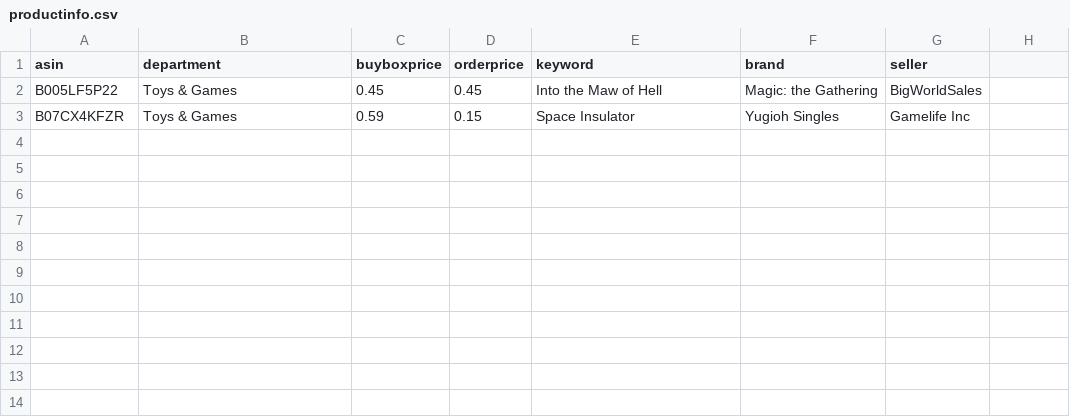
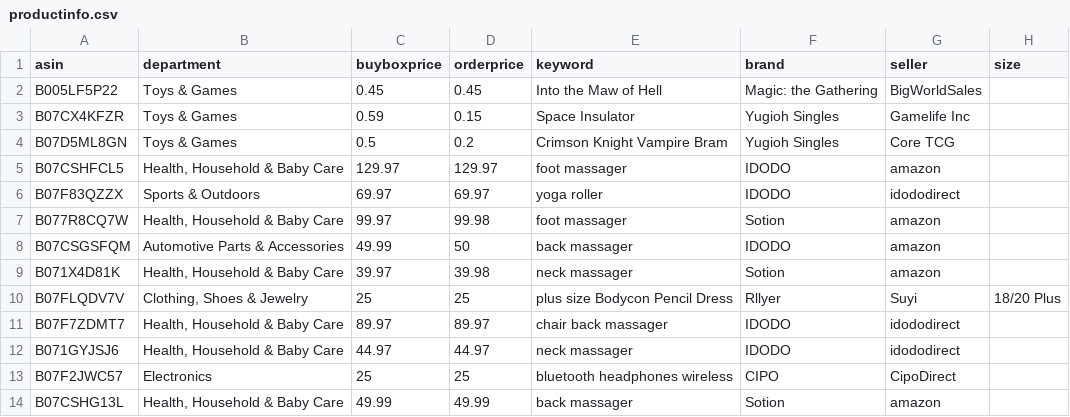
Before and after one commit to czds68/AmazonBuy, a CSV file: amazonbuy_database/productinfo.csv, drawn as a sheet.

```diff
--- a/amazonbuy_database/productinfo.csv
+++ b/amazonbuy_database/productinfo.csv
@@ -1,3 +1,14 @@
-asin,department,buyboxprice,orderprice,keyword,brand,seller,,,,,,,,,,,,,,,,,,,,,,,,,,,,,,,,,,,,,,,,,,,,,,,,,,,,,,,,,,,,,,,,,,,,,,,,,,,,,,,,,,,,,,,,,,,,,,,,,,,,,,,,,,,,,,,,,,,,,,,,,,,,,,,,,,,,,,,,,,,,,,,,,,,,,,,,,,,,,,,,,,,,,,,,,,,,,,,,,,,,,,,,,,,,,,,,,,,,,,,,,,,,,,,,,,,,,,,,,,,,,,,,,,,,,,,,,,,,,,,,,,,,,,,
+asin,department,buyboxprice,orderprice,keyword,brand,seller,size,,,,,,,,,,,,,,,,,,,,,,,,,,,,,,,,,,,,,,,,,,,,,,,,,,,,,,,,,,,,,,,,,,,,,,,,,,,,,,,,,,,,,,,,,,,,,,,,,,,,,,,,,,,,,,,,,,,,,,,,,,,,,,,,,,,,,,,,,,,,,,,,,,,,,,,,,,,,,,,,,,,,,,,,,,,,,,,,,,,,,,,,,,,,,,,,,,,,,,,,,,,,,,,,,,,,,,,,,,,,,,,,,,,,,,,,,,,,,,,,,,,,,,
 B005LF5P22,Toys & Games,0.45,0.45,Into the Maw of Hell,Magic: the Gathering,BigWorldSales,,,,,,,,,,,,,,,,,,,,,,,,,,,,,,,,,,,,,,,,,,,,,,,,,,,,,,,,,,,,,,,,,,,,,,,,,,,,,,,,,,,,,,,,,,,,,,,,,,,,,,,,,,,,,,,,,,,,,,,,,,,,,,,,,,,,,,,,,,,,,,,,,,,,,,,,,,,,,,,,,,,,,,,,,,,,,,,,,,,,,,,,,,,,,,,,,,,,,,,,,,,,,,,,,,,,,,,,,,,,,,,,,,,,,,,,,,,,,,,,,,,,,,,
 B07CX4KFZR,Toys & Games,0.59,0.15,Space Insulator,Yugioh Singles,Gamelife Inc,,,,,,,,,,,,,,,,,,,,,,,,,,,,,,,,,,,,,,,,,,,,,,,,,,,,,,,,,,,,,,,,,,,,,,,,,,,,,,,,,,,,,,,,,,,,,,,,,,,,,,,,,,,,,,,,,,,,,,,,,,,,,,,,,,,,,,,,,,,,,,,,,,,,,,,,,,,,,,,,,,,,,,,,,,,,,,,,,,,,,,,,,,,,,,,,,,,,,,,,,,,,,,,,,,,,,,,,,,,,,,,,,,,,,,,,,,,,,,,,,,,,,,,
+B07D5ML8GN,Toys & Games,0.5,0.2,Crimson Knight Vampire Bram,Yugioh Singles,Core TCG,,,,,,,,,,,,,,,,,,,,,,,,,,,,,,,,,,,,,,,,,,,,,,,,,,,,,,,,,,,,,,,,,,,,,,,,,,,,,,,,,,,,,,,,,,,,,,,,,,,,,,,,,,,,,,,,,,,,,,,,,,,,,,,,,,,,,,,,,,,,,,,,,,,,,,,,,,,,,,,,,,,,,,,,,,,,,,,,,,,,,,,,,,,,,,,,,,,,,,,,,,,,,,,,,,,,,,,,,,,,,,,,,,,,,,,,,,,,,,,,,,,,,,,
+B07CSHFCL5,"Health, Household & Baby Care",129.97,129.97,foot massager,IDODO,amazon,,,,,,,,,,,,,,,,,,,,,,,,,,,,,,,,,,,,,,,,,,,,,,,,,,,,,,,,,,,,,,,,,,,,,,,,,,,,,,,,,,,,,,,,,,,,,,,,,,,,,,,,,,,,,,,,,,,,,,,,,,,,,,,,,,,,,,,,,,,,,,,,,,,,,,,,,,,,,,,,,,,,,,,,,,,,,,,,,,,,,,,,,,,,,,,,,,,,,,,,,,,,,,,,,,,,,,,,,,,,,,,,,,,,,,,,,,,,,,,,,,,,,,,
+B07F83QZZX,Sports & Outdoors,69.97,69.97,yoga roller,IDODO,idododirect,,,,,,,,,,,,,,,,,,,,,,,,,,,,,,,,,,,,,,,,,,,,,,,,,,,,,,,,,,,,,,,,,,,,,,,,,,,,,,,,,,,,,,,,,,,,,,,,,,,,,,,,,,,,,,,,,,,,,,,,,,,,,,,,,,,,,,,,,,,,,,,,,,,,,,,,,,,,,,,,,,,,,,,,,,,,,,,,,,,,,,,,,,,,,,,,,,,,,,,,,,,,,,,,,,,,,,,,,,,,,,,,,,,,,,,,,,,,,,,,,,,,,,,
+B077R8CQ7W,"Health, Household & Baby Care",99.97,99.98,foot massager,Sotion,amazon,,,,,,,,,,,,,,,,,,,,,,,,,,,,,,,,,,,,,,,,,,,,,,,,,,,,,,,,,,,,,,,,,,,,,,,,,,,,,,,,,,,,,,,,,,,,,,,,,,,,,,,,,,,,,,,,,,,,,,,,,,,,,,,,,,,,,,,,,,,,,,,,,,,,,,,,,,,,,,,,,,,,,,,,,,,,,,,,,,,,,,,,,,,,,,,,,,,,,,,,,,,,,,,,,,,,,,,,,,,,,,,,,,,,,,,,,,,,,,,,,,,,,,,
+B07CSGSFQM,Automotive Parts & Accessories,49.99,50,back massager,IDODO,amazon,,,,,,,,,,,,,,,,,,,,,,,,,,,,,,,,,,,,,,,,,,,,,,,,,,,,,,,,,,,,,,,,,,,,,,,,,,,,,,,,,,,,,,,,,,,,,,,,,,,,,,,,,,,,,,,,,,,,,,,,,,,,,,,,,,,,,,,,,,,,,,,,,,,,,,,,,,,,,,,,,,,,,,,,,,,,,,,,,,,,,,,,,,,,,,,,,,,,,,,,,,,,,,,,,,,,,,,,,,,,,,,,,,,,,,,,,,,,,,,,,,,,,,,
+B071X4D81K,"Health, Household & Baby Care",39.97,39.98,neck massager,Sotion,amazon,,,,,,,,,,,,,,,,,,,,,,,,,,,,,,,,,,,,,,,,,,,,,,,,,,,,,,,,,,,,,,,,,,,,,,,,,,,,,,,,,,,,,,,,,,,,,,,,,,,,,,,,,,,,,,,,,,,,,,,,,,,,,,,,,,,,,,,,,,,,,,,,,,,,,,,,,,,,,,,,,,,,,,,,,,,,,,,,,,,,,,,,,,,,,,,,,,,,,,,,,,,,,,,,,,,,,,,,,,,,,,,,,,,,,,,,,,,,,,,,,,,,,,,
+B07FLQDV7V,"Clothing, Shoes & Jewelry",25,25,plus size Bodycon Pencil Dress,Rllyer,Suyi,18/20 Plus,,,,,,,,,,,,,,,,,,,,,,,,,,,,,,,,,,,,,,,,,,,,,,,,,,,,,,,,,,,,,,,,,,,,,,,,,,,,,,,,,,,,,,,,,,,,,,,,,,,,,,,,,,,,,,,,,,,,,,,,,,,,,,,,,,,,,,,,,,,,,,,,,,,,,,,,,,,,,,,,,,,,,,,,,,,,,,,,,,,,,,,,,,,,,,,,,,,,,,,,,,,,,,,,,,,,,,,,,,,,,,,,,,,,,,,,,,,,,,,,,,,,,,
+B07F7ZDMT7,"Health, Household & Baby Care",89.97,89.97,chair back massager,IDODO,idododirect,,,,,,,,,,,,,,,,,,,,,,,,,,,,,,,,,,,,,,,,,,,,,,,,,,,,,,,,,,,,,,,,,,,,,,,,,,,,,,,,,,,,,,,,,,,,,,,,,,,,,,,,,,,,,,,,,,,,,,,,,,,,,,,,,,,,,,,,,,,,,,,,,,,,,,,,,,,,,,,,,,,,,,,,,,,,,,,,,,,,,,,,,,,,,,,,,,,,,,,,,,,,,,,,,,,,,,,,,,,,,,,,,,,,,,,,,,,,,,,,,,,,,,,
+B071GYJSJ6,"Health, Household & Baby Care",44.97,44.97,neck massager,IDODO,idododirect,,,,,,,,,,,,,,,,,,,,,,,,,,,,,,,,,,,,,,,,,,,,,,,,,,,,,,,,,,,,,,,,,,,,,,,,,,,,,,,,,,,,,,,,,,,,,,,,,,,,,,,,,,,,,,,,,,,,,,,,,,,,,,,,,,,,,,,,,,,,,,,,,,,,,,,,,,,,,,,,,,,,,,,,,,,,,,,,,,,,,,,,,,,,,,,,,,,,,,,,,,,,,,,,,,,,,,,,,,,,,,,,,,,,,,,,,,,,,,,,,,,,,,,
+B07F2JWC57,Electronics,25,25,bluetooth headphones wireless,CIPO,CipoDirect,,,,,,,,,,,,,,,,,,,,,,,,,,,,,,,,,,,,,,,,,,,,,,,,,,,,,,,,,,,,,,,,,,,,,,,,,,,,,,,,,,,,,,,,,,,,,,,,,,,,,,,,,,,,,,,,,,,,,,,,,,,,,,,,,,,,,,,,,,,,,,,,,,,,,,,,,,,,,,,,,,,,,,,,,,,,,,,,,,,,,,,,,,,,,,,,,,,,,,,,,,,,,,,,,,,,,,,,,,,,,,,,,,,,,,,,,,,,,,,,,,,,,,,
+B07CSHG13L,"Health, Household & Baby Care",49.99,49.99,back massager,Sotion,amazon,,,,,,,,,,,,,,,,,,,,,,,,,,,,,,,,,,,,,,,,,,,,,,,,,,,,,,,,,,,,,,,,,,,,,,,,,,,,,,,,,,,,,,,,,,,,,,,,,,,,,,,,,,,,,,,,,,,,,,,,,,,,,,,,,,,,,,,,,,,,,,,,,,,,,,,,,,,,,,,,,,,,,,,,,,,,,,,,,,,,,,,,,,,,,,,,,,,,,,,,,,,,,,,,,,,,,,,,,,,,,,,,,,,,,,,,,,,,,,,,,,,,,,,
```
Also changed, not shown: amazonbuy_database/Finance.csv, amazonbuy_database/ordertask.csv, 3 other files.
